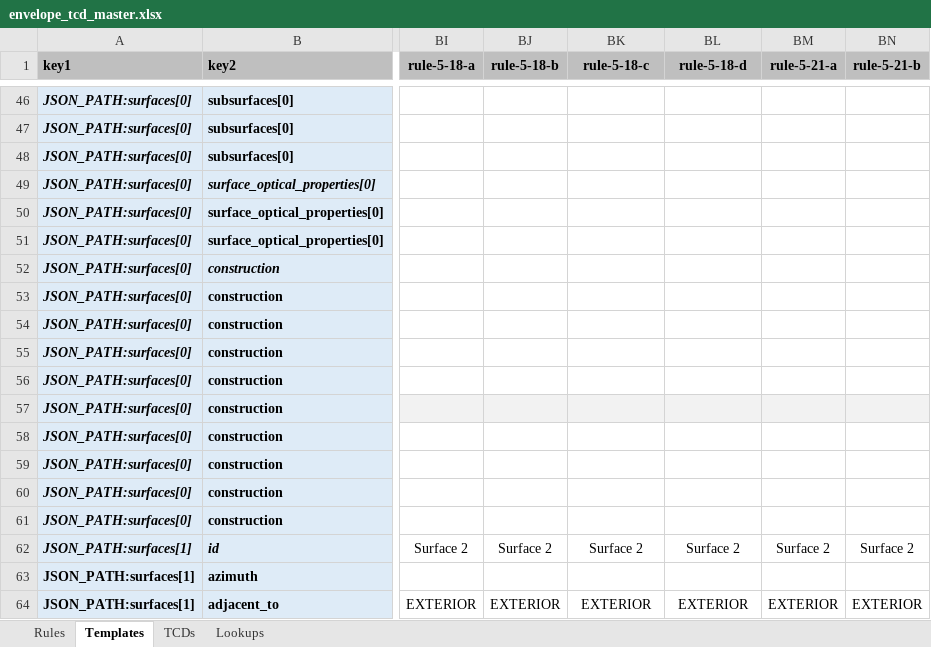
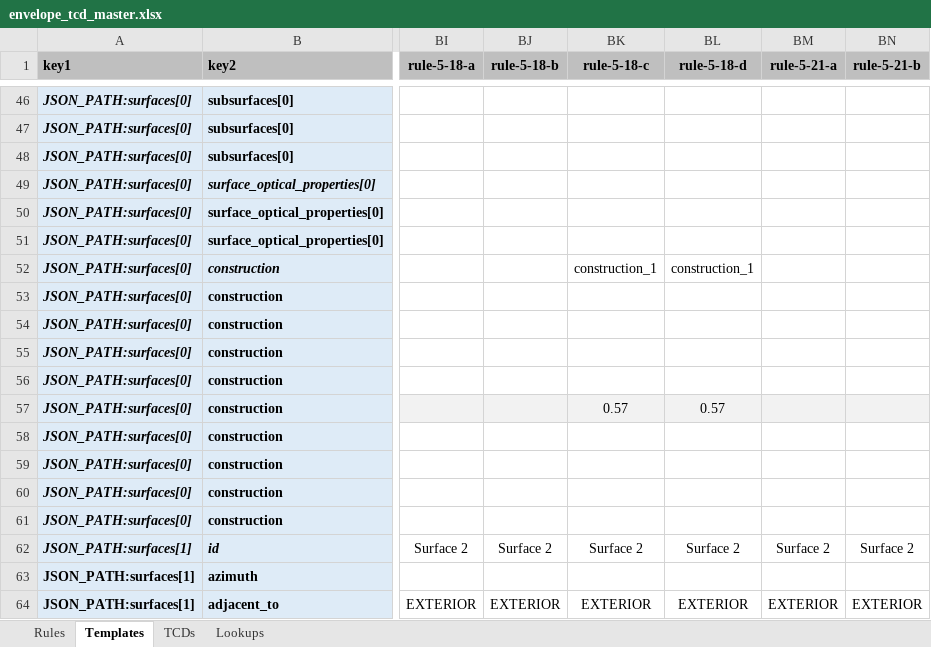
Before and after one commit to pnnl/ruleset-checking-tool, an Excel workbook: rct229/ruletest_engine/ruletest_jsons/ruletest_spreadsheets/envelope_tcd_master.xlsx, sheet Templates, drawn as a sheet; only a part is shown, gaps mark what is left out; values as stored, in another font and other column widths than the file's, no borders; conditional formats not drawn; the diff covers the shown part only; the diff names each change by its address in the sheet, - before the commit and + after, or states it on an @@ line.

Commit message:
Updates
1. Fix issues in the master spreadsheet
2. Regenerate all json files
3. clean up ruletest engine
4. Fix bugs in rule 5-18.
All tests have passed

Sample outcome:
{'invalid_rmrs': {}, 'outcomes': [{'id': '5-18', 'description': 'For building area types included in Table G3.1.1-1, vertical fenestration areas for new buildings and additions shall equal that in Table G3.1.1-1 based on the area of gross above-grade walls that separate conditioned spaces and semi-heated spaces from the exterior.', 'result': [{'result': [{'calc_vals': {'is_all_new': True, 'area_type_wwr': <Quantity(0.22, 'dimensionless')>, 'area_type_target_wwr': 0.22}, 'result': 'PASSED', 'id': 'SCHOOL_PRIMARY'}], 'id': 'Building 1'}]}]}

```diff
--- a/rct229/ruletest_engine/ruletest_jsons/ruletest_spreadsheets/envelope_tcd_master.xlsx (sheet Templates)
+++ b/rct229/ruletest_engine/ruletest_jsons/ruletest_spreadsheets/envelope_tcd_master.xlsx (sheet Templates)
-BK52 (rule-5-18-c): (empty)
+BK52 (rule-5-18-c): construction_1
-BL52 (rule-5-18-d): (empty)
+BL52 (rule-5-18-d): construction_1
-BK57 (rule-5-18-c): (empty)
+BK57 (rule-5-18-c): 0.57
-BL57 (rule-5-18-d): (empty)
+BL57 (rule-5-18-d): 0.57
```
Also changed, not shown: 11 added rows and 16 edited cells elsewhere in this sheet, sheet TCDs, formulas that keep their value, 7 other files.
